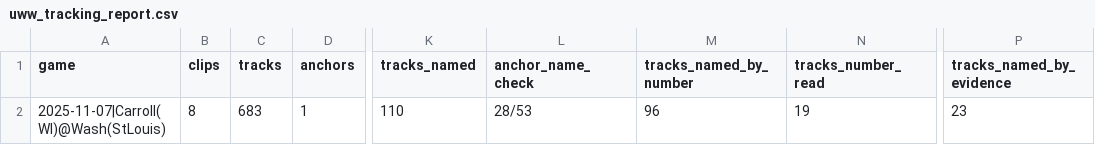
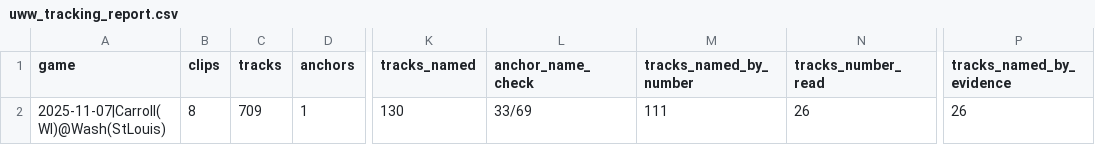
Before and after one commit to fritschcm272/uwwmensbball, a CSV file: data/uww_tracking_report.csv, drawn as a sheet; only a part is shown, gaps mark what is left out; the diff names each change by its address in the sheet, - before the commit and + after, or states it on an @@ line.

```diff
--- a/data/uww_tracking_report.csv
+++ b/data/uww_tracking_report.csv
-C2 (tracks): 683
+C2 (tracks): 709
-K2 (tracks_named): 110
+K2 (tracks_named): 130
-L2 (anchor_name_check): 28/53
+L2 (anchor_name_check): 33/69
-M2 (tracks_named_by_number): 96
+M2 (tracks_named_by_number): 111
-N2 (tracks_number_read): 19
+N2 (tracks_number_read): 26
-P2 (tracks_named_by_evidence): 23
+P2 (tracks_named_by_evidence): 26
```
Also changed, not shown: data/uww_trk_clips.csv, data/uww_trk_help.csv, 29 other files.
